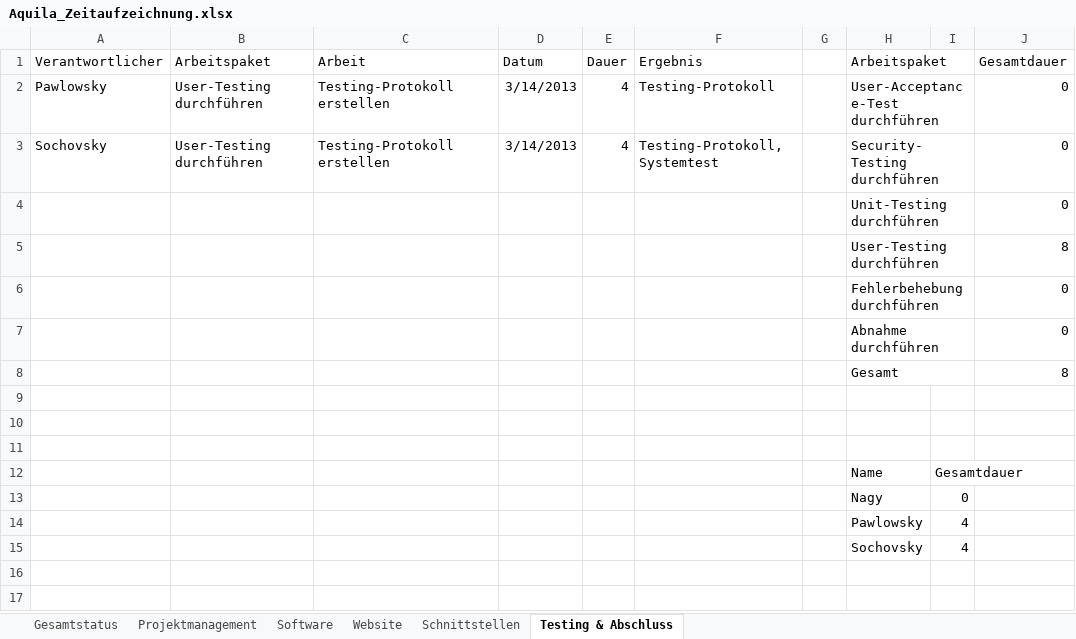
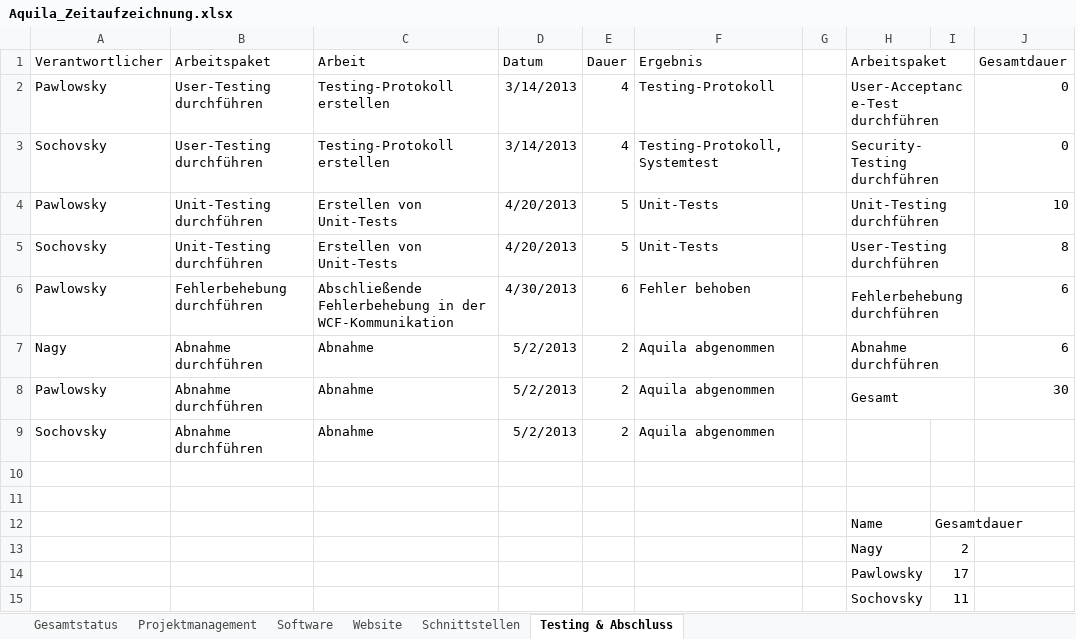
Before and after one commit to gabpaw987/Aquila, an Excel workbook: Dokumentation/Aquila_Zeitaufzeichnung.xlsx, sheet Testing & Abschluss, drawn as a sheet; values as stored, in another font and other column widths than the file's, no borders; removed rows and columns are numbered as before the commit, all else as after; the diff names each change by its address in the sheet, - before the commit and + after, or states it on an @@ line.

Commit message:
Updated Aquila_Zeitaufzeichnung

```diff
--- a/Dokumentation/Aquila_Zeitaufzeichnung.xlsx (sheet Testing & Abschluss)
+++ b/Dokumentation/Aquila_Zeitaufzeichnung.xlsx (sheet Testing & Abschluss)
-row 4:  |  |  |  |  |  |  | Unit-Testing durchführen |  | 0
-row 5:  |  |  |  |  |  |  | User-Testing durchführen |  | 8
-row 6:  |  |  |  |  |  |  | Fehlerbehebung durchführen |  | 0
-row 7:  |  |  |  |  |  |  | Abnahme durchführen |  | 0
-row 8:  |  |  |  |  |  |  | Gesamt |  | 8
-row 4: (empty)
+row 4: Pawlowsky | Unit-Testing durchführen | Erstellen von Unit-Tests | 4/20/2013 | 5 | Unit-Tests |  | Unit-Testing durchführen |  | 10
+H4:I4 merged
+row 5: Sochovsky | Unit-Testing durchführen | Erstellen von Unit-Tests | 4/20/2013 | 5 | Unit-Tests |  | User-Testing durchführen |  | 8
+row 6: Pawlowsky | Fehlerbehebung durchführen | Abschließende Fehlerbehebung in der WCF-Kommunikation | 4/30/2013 | 6 | Fehler behoben |  | Fehlerbehebung durchführen |  | 6
+row 7: Nagy | Abnahme durchführen | Abnahme | 5/2/2013 | 2 | Aquila abgenommen |  | Abnahme durchführen |  | 6
+row 8: Pawlowsky | Abnahme durchführen | Abnahme | 5/2/2013 | 2 | Aquila abgenommen |  | Gesamt |  | 30
+row 9: Sochovsky | Abnahme durchführen | Abnahme | 5/2/2013 | 2 | Aquila abgenommen
-I13: 0
+I13: 2
-I14: 4
+I14: 17
-I15: 4
+I15: 11
```
Also changed, not shown: sheet Projektmanagement, sheet Gesamtstatus, sheet Software, sheet Website, sheet Schnittstellen, charts or pictures.
